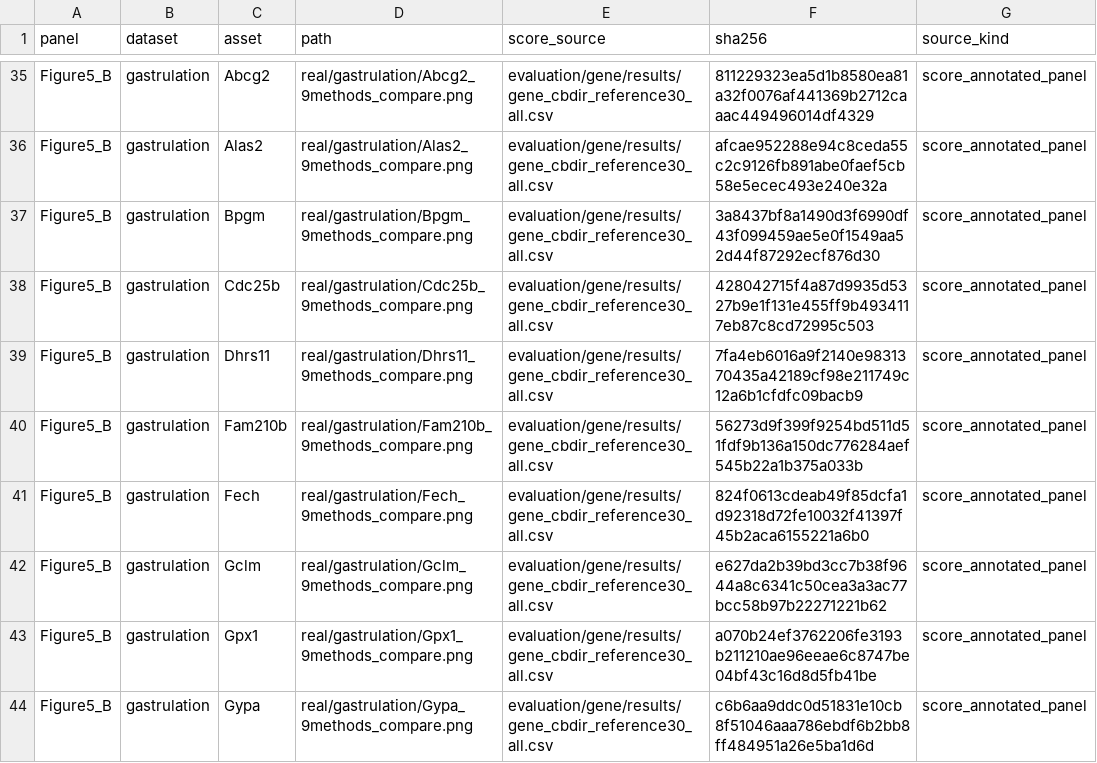
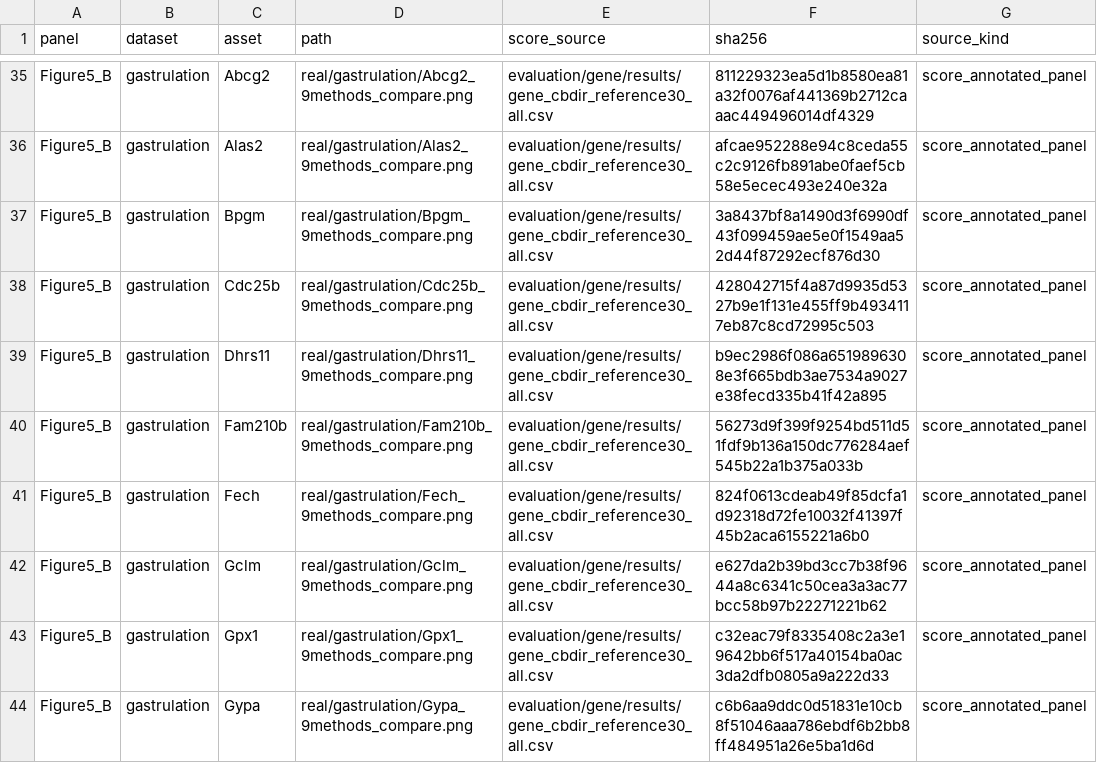
Before and after one commit to Tomorin259/benchmark_repository, a TSV file: evaluation/gene/figures/panels/assembly_manifest.tsv, drawn as a sheet; only a part is shown, gaps mark what is left out; the diff covers the shown part only.

```diff
--- a/evaluation/gene/figures/panels/assembly_manifest.tsv
+++ b/evaluation/gene/figures/panels/assembly_manifest.tsv
@@ -38,3 +38,3 @@ Figure5_B	gastrulation	Bpgm	real/gastrulation/Bpgm_9methods_compare.png	evaluati
 Figure5_B	gastrulation	Cdc25b	real/gastrulation/Cdc25b_9methods_compare.png	evaluation/gene/results/gene_cbdir_reference30_all.csv	428042715f4a87d9935d5327b9e1f131e455ff9b4934117eb87c8cd72995c503	score_annotated_panel
-Figure5_B	gastrulation	Dhrs11	real/gastrulation/Dhrs11_9methods_compare.png	evaluation/gene/results/gene_cbdir_reference30_all.csv	7fa4eb6016a9f2140e9831370435a42189cf98e211749c12a6b1cfdfc09bacb9	score_annotated_panel
+Figure5_B	gastrulation	Dhrs11	real/gastrulation/Dhrs11_9methods_compare.png	evaluation/gene/results/gene_cbdir_reference30_all.csv	b9ec2986f086a6519896308e3f665bdb3ae7534a9027e38fecd335b41f42a895	score_annotated_panel
 Figure5_B	gastrulation	Fam210b	real/gastrulation/Fam210b_9methods_compare.png	evaluation/gene/results/gene_cbdir_reference30_all.csv	56273d9f399f9254bd511d51fdf9b136a150dc776284aef545b22a1b375a033b	score_annotated_panel
@@ -42,3 +42,3 @@ Figure5_B	gastrulation	Fech	real/gastrulation/Fech_9methods_compare.png	evaluati
 Figure5_B	gastrulation	Gclm	real/gastrulation/Gclm_9methods_compare.png	evaluation/gene/results/gene_cbdir_reference30_all.csv	e627da2b39bd3cc7b38f9644a8c6341c50cea3a3ac77bcc58b97b22271221b62	score_annotated_panel
-Figure5_B	gastrulation	Gpx1	real/gastrulation/Gpx1_9methods_compare.png	evaluation/gene/results/gene_cbdir_reference30_all.csv	a070b24ef3762206fe3193b211210ae96eeae6c8747be04bf43c16d8d5fb41be	score_annotated_panel
+Figure5_B	gastrulation	Gpx1	real/gastrulation/Gpx1_9methods_compare.png	evaluation/gene/results/gene_cbdir_reference30_all.csv	c32eac79f8335408c2a3e19642bb6f517a40154ba0ac3da2dfb0805a9a222d33	score_annotated_panel
 Figure5_B	gastrulation	Gypa	real/gastrulation/Gypa_9methods_compare.png	evaluation/gene/results/gene_cbdir_reference30_all.csv	c6b6aa9ddc0d51831e10cb8f51046aaa786ebdf6b2bb8ff484951a26e5ba1d6d	score_annotated_panel
```
Also changed, not shown: 15 edited cells elsewhere in this file, artifacts.tsv, evaluation/gene/figures/panels/simulation/branching/scores_used.csv, 41 other files.
